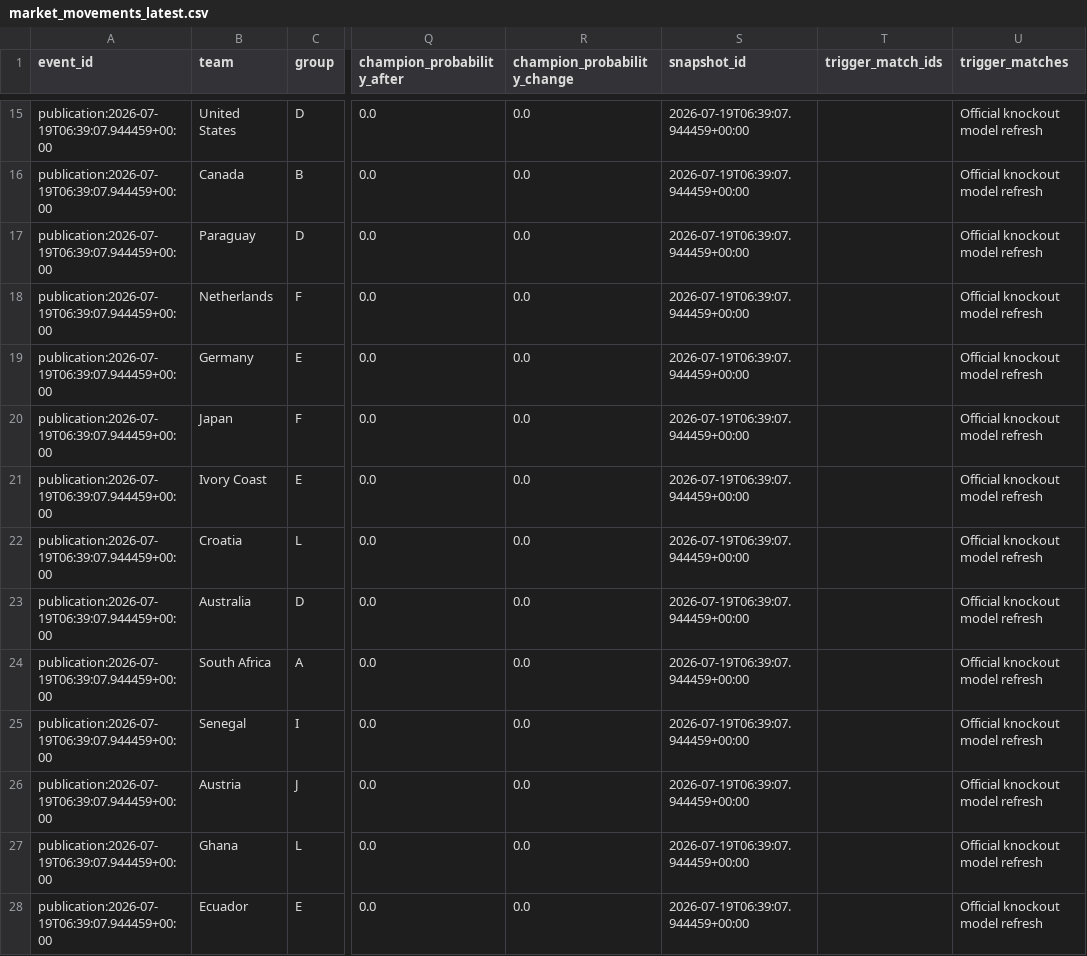
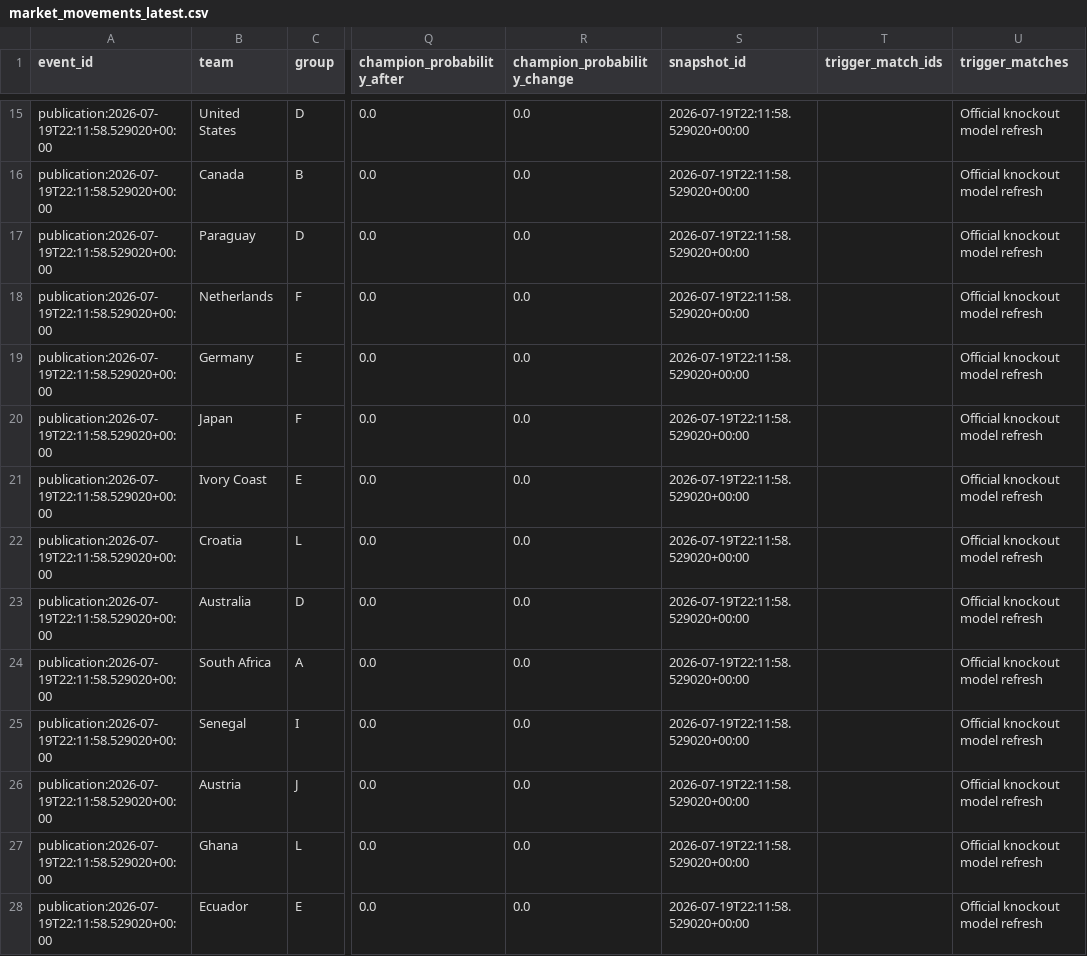
Before and after one commit to hayalows/cupmarket-2026, a CSV file: data/market_movements_latest.csv, drawn as a sheet; only a part is shown, gaps mark what is left out; the diff covers the shown part only; the diff names each change by its address in the sheet, - before the commit and + after, or states it on an @@ line.

```diff
--- a/data/market_movements_latest.csv
+++ b/data/market_movements_latest.csv
-A15:A28 (event_id): publication:2026-07-19T06:39:07.944459+00:00
+A15:A28 (event_id): publication:2026-07-19T22:11:58.529020+00:00
-S15:S28 (snapshot_id): 2026-07-19T06:39:07.944459+00:00
+S15:S28 (snapshot_id): 2026-07-19T22:11:58.529020+00:00
```
Also changed, not shown: 1 added row, 1 removed row and 76 edited cells elsewhere in this file, backend/state/world_cup_processed_match_ledger.csv, data/history/elo_events.csv, 20 other files.
